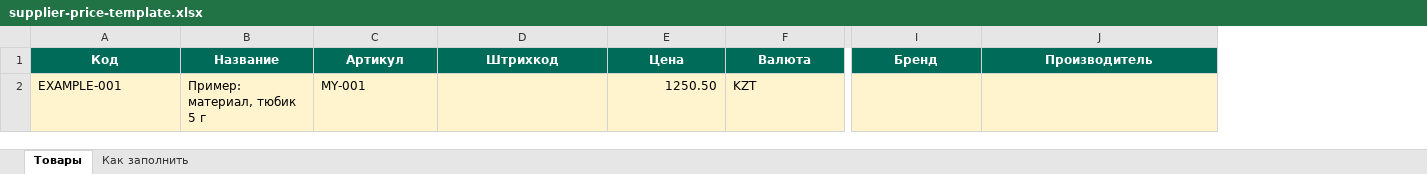
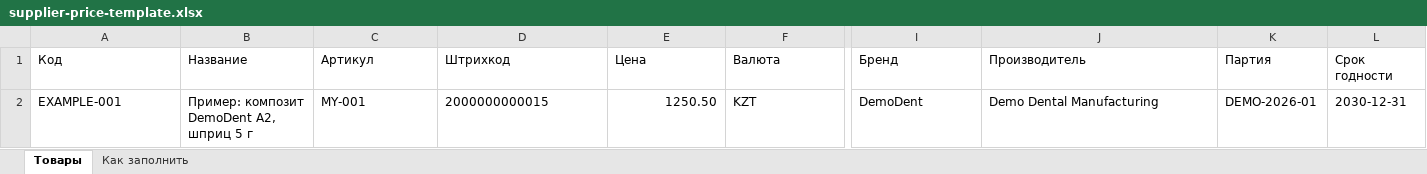
Before and after one commit to NikIg228/PlatformaMarket, an Excel workbook: apps/supplier-web/public/templates/supplier-price-template.xlsx, sheet Товары, drawn as a sheet; only a part is shown, gaps mark what is left out; values as stored, in another font and other column widths than the file's, no borders; the diff covers the shown part only; the diff names each change by its address in the sheet, - before the commit and + after, or states it on an @@ line.

Commit message:
feat: edit stock in inventory and simplify import templates

```diff
--- a/apps/supplier-web/public/templates/supplier-price-template.xlsx (sheet Товары)
+++ b/apps/supplier-web/public/templates/supplier-price-template.xlsx (sheet Товары)
+column K (Партия), row 2: DEMO-2026-01
+column L (Срок годности), row 2: 2030-12-31
@@ A1:J1 fill: #006B59 → none, bold: on → off, text colour: #FFFFFF → black, alignment: center → left @@
-A2:J2 fill: #FFF4CE
+A2:J2 fill: none
-B2 (Название): Пример: материал, тюбик 5 г
+B2 (Название): Пример: композит DemoDent A2, шприц 5 г
-D2 (Штрихкод): (empty)
+D2 (Штрихкод): 2000000000015
-I2 (Бренд): (empty)
+I2 (Бренд): DemoDent
-J2 (Производитель): (empty)
+J2 (Производитель): Demo Dental Manufacturing
```
Also changed, not shown: cell formats elsewhere in this sheet, sheet Как заполнить, 28 other files.
